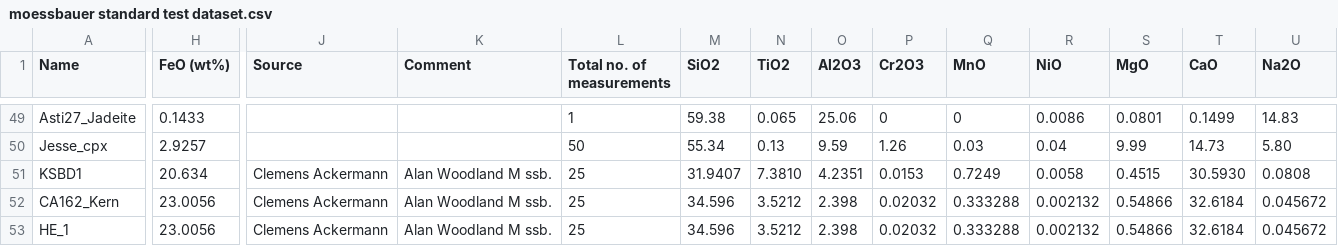
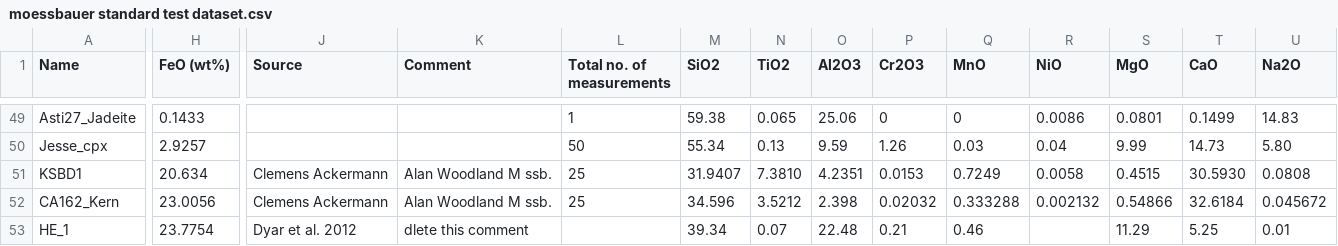
Before and after one commit to Hezel2000/flank_method, a CSV file: data/test data/moessbauer standard test dataset.csv, drawn as a sheet; only a part is shown, gaps mark what is left out; the diff covers the shown part only; the diff names each change by its address in the sheet, - before the commit and + after, or states it on an @@ line.

Commit message:
test

```diff
--- a/data/test data/moessbauer standard test dataset.csv
+++ b/data/test data/moessbauer standard test dataset.csv
-H53 (FeO (wt%)): 23.0056
+H53 (FeO (wt%)): 23.7754
-J53 (Source): Clemens Ackermann
+J53 (Source): Dyar et al. 2012
-K53 (Comment): Alan Woodland M ssb.
+K53 (Comment): dlete this comment
-L53 (Total no. of measurements): 25
+L53 (Total no. of measurements): (empty)
-M53 (SiO2): 34.596
+M53 (SiO2): 39.34
-N53 (TiO2): 3.5212
+N53 (TiO2): 0.07
-O53 (Al2O3): 2.398
+O53 (Al2O3): 22.48
-P53 (Cr2O3): 0.02032
+P53 (Cr2O3): 0.21
-Q53 (MnO): 0.333288
+Q53 (MnO): 0.46
-R53 (NiO): 0.002132
+R53 (NiO): (empty)
-S53 (MgO): 0.54866
+S53 (MgO): 11.29
-T53 (CaO): 32.6184
+T53 (CaO): 5.25
-U53 (Na2O): 0.045672
+U53 (Na2O): 0.01
```
Also changed, not shown: 3 edited cells elsewhere in this file.
